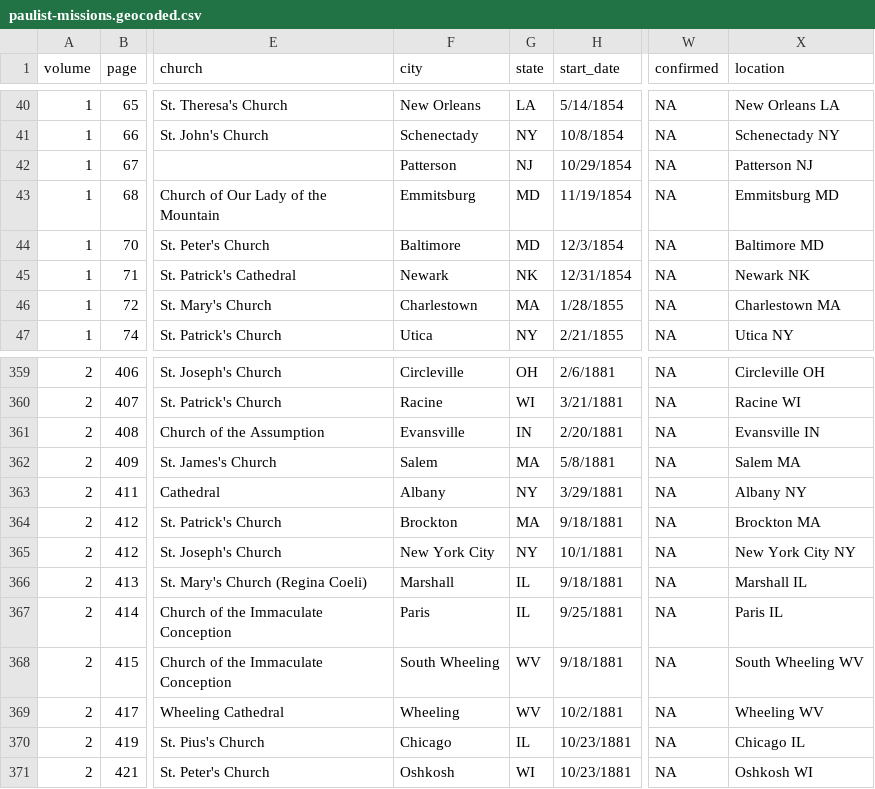
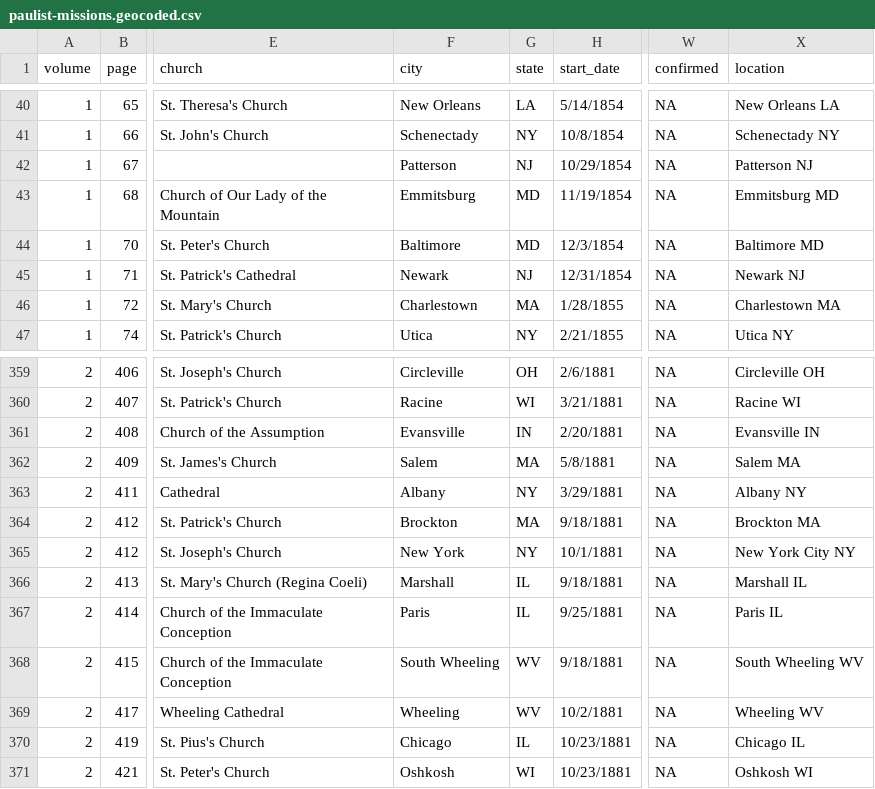
Before and after one commit to religious-ecologies/religious-statistics, a CSV file: data/paulist-chronicles/paulist-missions.geocoded.csv, drawn as a sheet; only a part is shown, gaps mark what is left out; the diff names each change by its address in the sheet, - before the commit and + after, or states it on an @@ line.

```diff
--- a/data/paulist-chronicles/paulist-missions.geocoded.csv
+++ b/data/paulist-chronicles/paulist-missions.geocoded.csv
-G45 (state): NK
+G45 (state): NJ
-X45 (location): Newark NK
+X45 (location): Newark NJ
-F365 (city): New York City
+F365 (city): New York
```
Also changed, not shown: data/paulist-chronicles/paulist-missions.csv.
